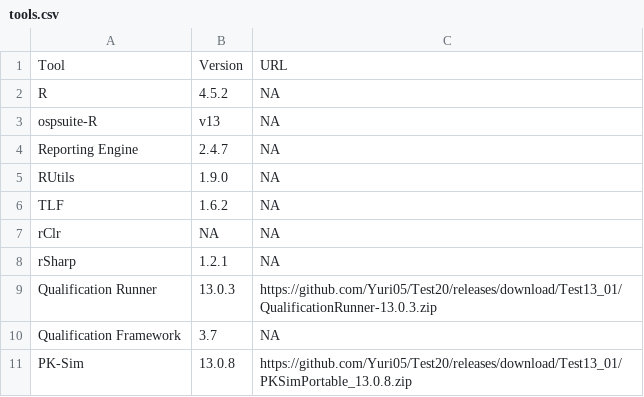
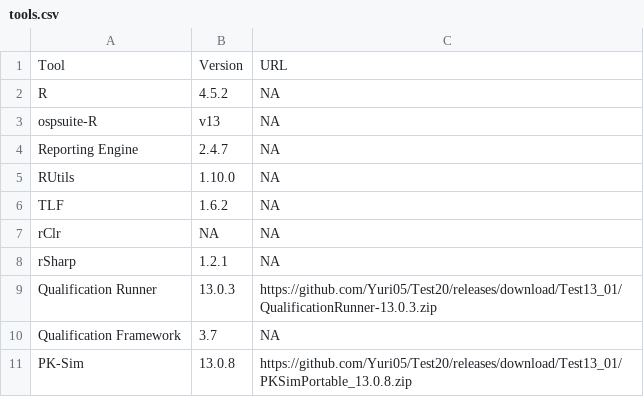
Before and after one commit to Open-Systems-Pharmacology/OSP-Qualification-Reports, a CSV file: tools.csv, drawn as a sheet.

Commit message:
Update tools.csv

```diff
--- a/tools.csv
+++ b/tools.csv
@@ -4,3 +4,3 @@ ospsuite-R,v13,NA
 Reporting Engine,2.4.7,NA
-RUtils,1.9.0,NA
+RUtils,1.10.0,NA
 TLF,1.6.2,NA
```
